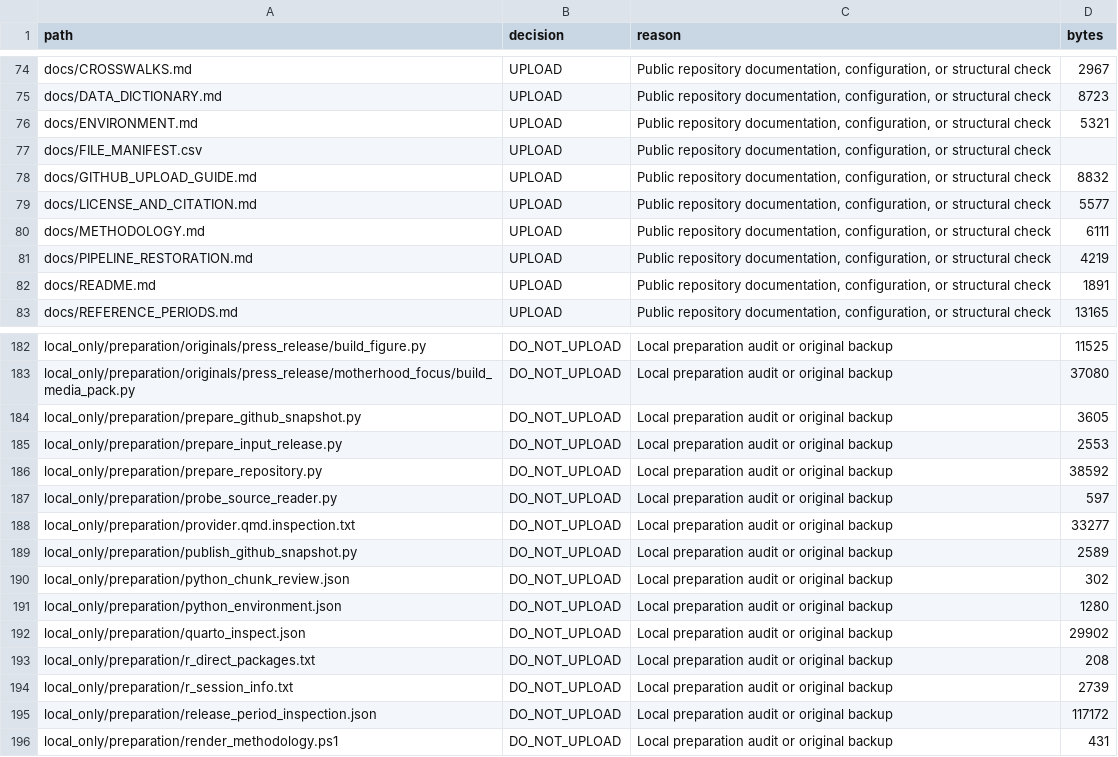
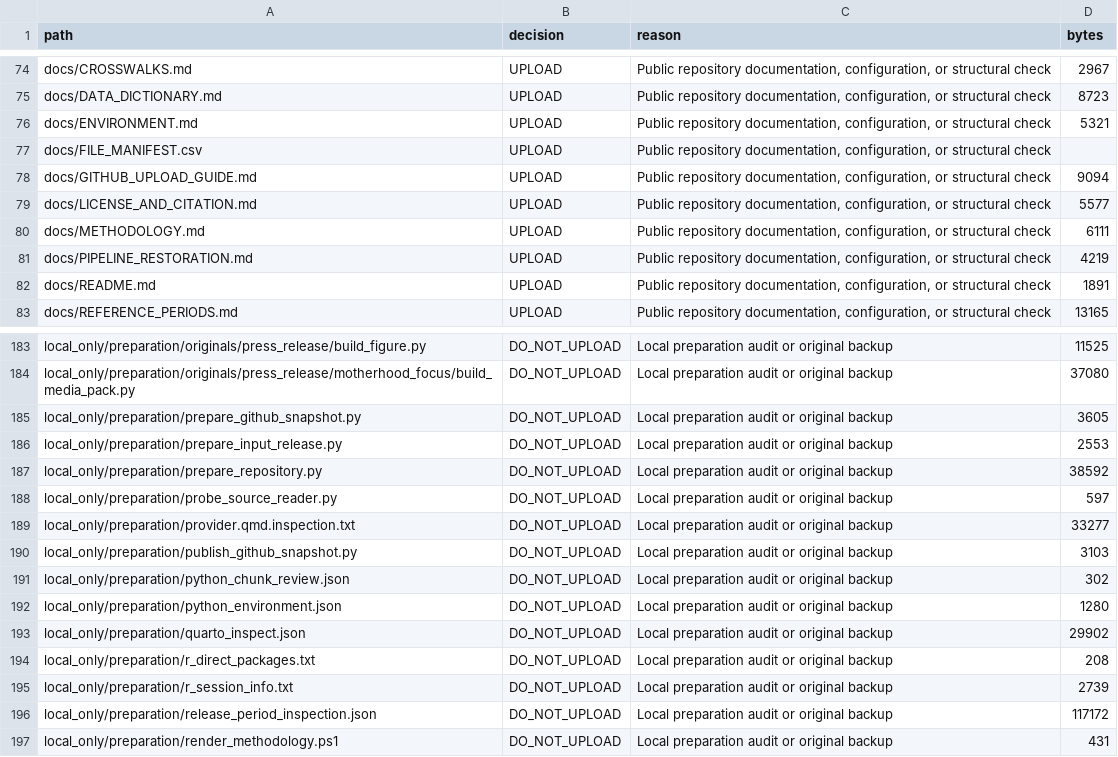
Before and after one commit to KansasPopulationCenter/TheCareBoard, a CSV file: docs/FILE_MANIFEST.csv, drawn as a sheet; only a part is shown, gaps mark what is left out; the diff covers the shown part only.

```diff
--- a/docs/FILE_MANIFEST.csv
+++ b/docs/FILE_MANIFEST.csv
@@ -77,3 +77,3 @@ docs/ENVIRONMENT.md,UPLOAD,"Public repository documentation, configuration, or s
 docs/FILE_MANIFEST.csv,UPLOAD,"Public repository documentation, configuration, or structural check",
-docs/GITHUB_UPLOAD_GUIDE.md,UPLOAD,"Public repository documentation, configuration, or structural check",8832
+docs/GITHUB_UPLOAD_GUIDE.md,UPLOAD,"Public repository documentation, configuration, or structural check",9094
 docs/LICENSE_AND_CITATION.md,UPLOAD,"Public repository documentation, configuration, or structural check",5577
@@ -188,3 +189,3 @@ local_only/preparation/probe_source_reader.py,DO_NOT_UPLOAD,Local preparation au
 local_only/preparation/provider.qmd.inspection.txt,DO_NOT_UPLOAD,Local preparation audit or original backup,33277
-local_only/preparation/publish_github_snapshot.py,DO_NOT_UPLOAD,Local preparation audit or original backup,2589
+local_only/preparation/publish_github_snapshot.py,DO_NOT_UPLOAD,Local preparation audit or original backup,3103
 local_only/preparation/python_chunk_review.json,DO_NOT_UPLOAD,Local preparation audit or original backup,302
```
Also changed, not shown: 1 added row and 8 edited cells elsewhere in this file, docs/releases/2.0.0/file_checksums.csv, 5 other files.
